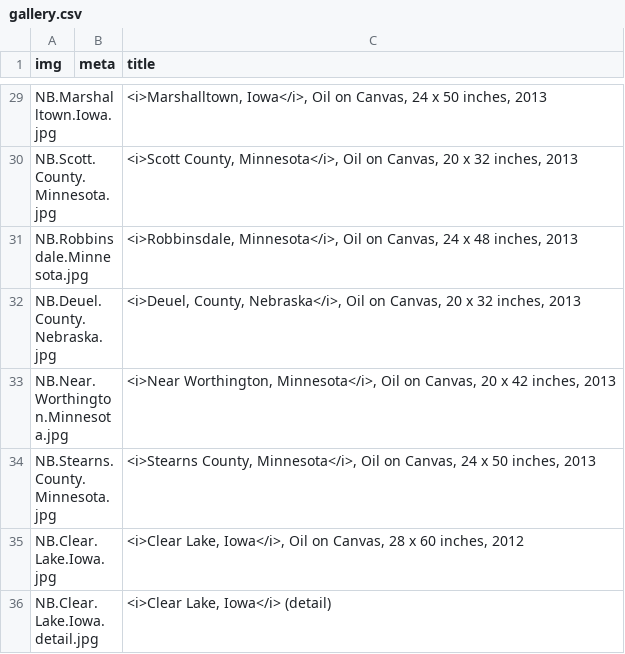
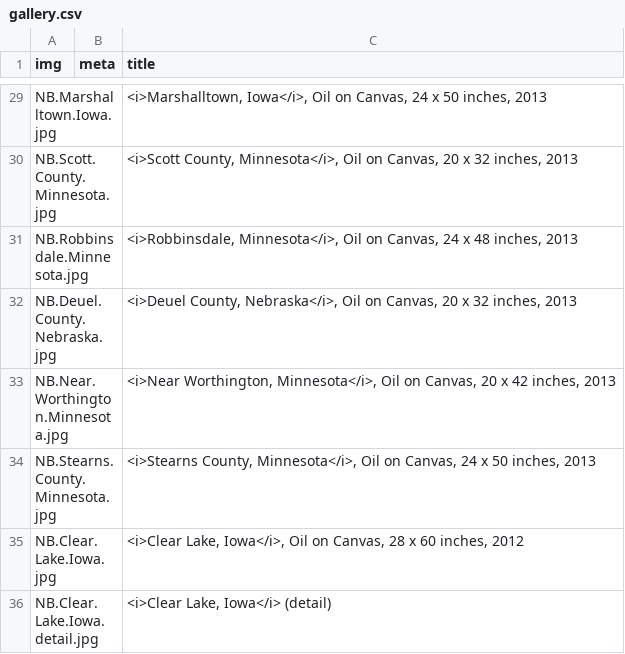
Before and after one commit to jeffhargarten/nateburbeck, a CSV file: paintings/gallery.csv, drawn as a sheet; only a part is shown, gaps mark what is left out.

Commit message:
Update gallery.csv

```diff
--- a/paintings/gallery.csv
+++ b/paintings/gallery.csv
@@ -31,3 +31,3 @@ NB.Scott.County.Minnesota.jpg,,"<i>Scott County, Minnesota</i>, Oil on Canvas, 2
 NB.Robbinsdale.Minnesota.jpg,,"<i>Robbinsdale, Minnesota</i>, Oil on Canvas, 24 x 48 inches, 2013"
-NB.Deuel.County.Nebraska.jpg,,"<i>Deuel, County, Nebraska</i>, Oil on Canvas, 20 x 32 inches, 2013"
+NB.Deuel.County.Nebraska.jpg,,"<i>Deuel County, Nebraska</i>, Oil on Canvas, 20 x 32 inches, 2013"
 NB.Near.Worthington.Minnesota.jpg,,"<i>Near Worthington, Minnesota</i>, Oil on Canvas, 20 x 42 inches, 2013"
```
